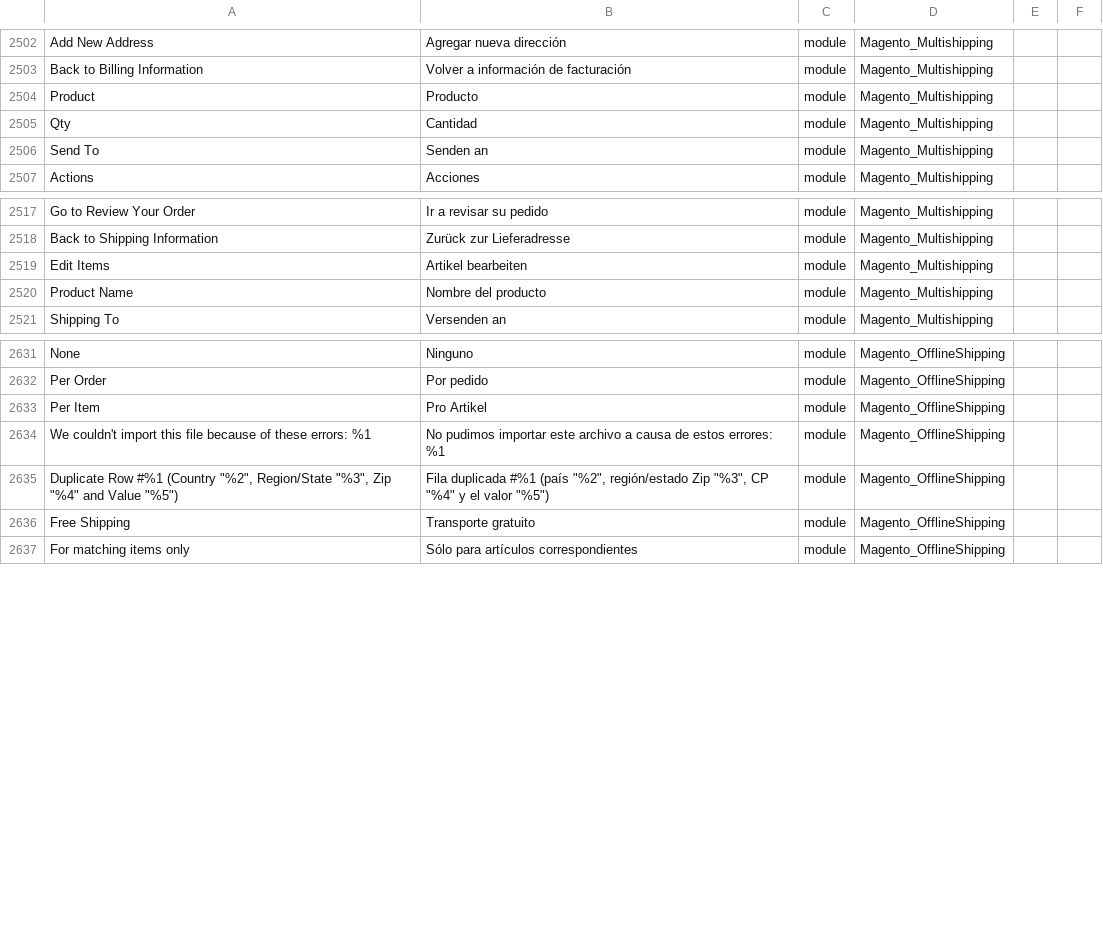
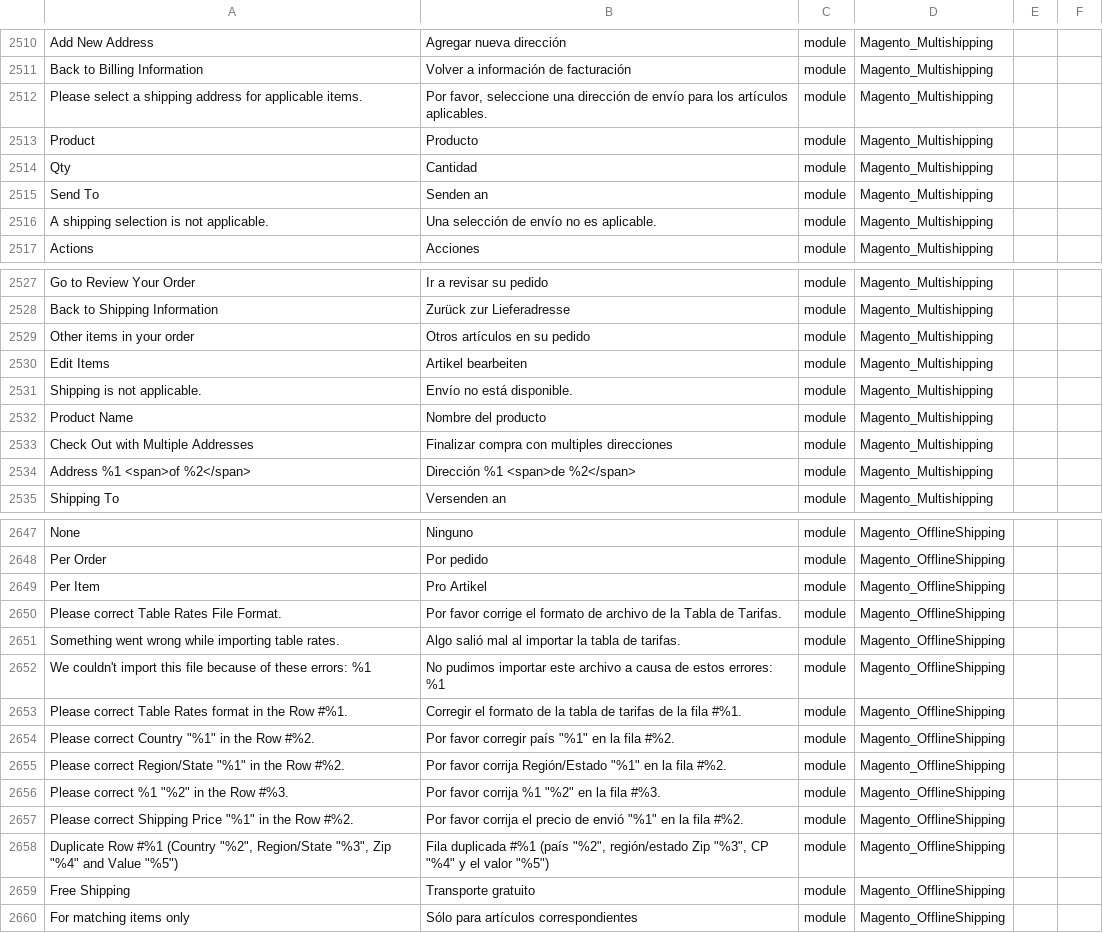
Before and after one commit to onestic/language_es_es, a CSV file: es_ES.csv, drawn as a sheet; only a part is shown, gaps mark what is left out; the diff covers the shown part only; the diff names each change by its address in the sheet, - before the commit and + after, or states it on an @@ line.

```diff
--- a/es_ES.csv
+++ b/es_ES.csv
+row 2512: Please select a shipping address for applicable items. | Por favor, seleccione una dirección de envío para los artículos aplicables. | module | Magento_Multishipping
+row 2516: A shipping selection is not applicable. | Una selección de envío no es aplicable. | module | Magento_Multishipping
+row 2529: Other items in your order | Otros artículos en su pedido | module | Magento_Multishipping
+row 2531: Shipping is not applicable. | Envío no está disponible. | module | Magento_Multishipping
+row 2533: Check Out with Multiple Addresses | Finalizar compra con multiples direcciones | module | Magento_Multishipping
+row 2534: Address %1 <span>of %2</span> | Dirección %1 <span>de %2</span> | module | Magento_Multishipping
+row 2650: Please correct Table Rates File Format. | Por favor corrige el formato de archivo de la Tabla de Tarifas. | module | Magento_OfflineShipping
+row 2651: Something went wrong while importing table rates. | Algo salió mal al importar la tabla de tarifas. | module | Magento_OfflineShipping
+row 2653: Please correct Table Rates format in the Row #%1. | Corregir el formato de la tabla de tarifas de la fila #%1. | module | Magento_OfflineShipping
+row 2654: Please correct Country "%1" in the Row #%2. | Por favor corregir país "%1" en la fila #%2. | module | Magento_OfflineShipping
+row 2655: Please correct Region/State "%1" in the Row #%2. | Por favor corrija Región/Estado "%1" en la fila #%2. | module | Magento_OfflineShipping
+row 2656: Please correct %1 "%2" in the Row #%3. | Por favor corrija %1 "%2" en la fila #%3. | module | Magento_OfflineShipping
+row 2657: Please correct Shipping Price "%1" in the Row #%2. | Por favor corrija el precio de envió "%1" en la fila #%2. | module | Magento_OfflineShipping
```
Also changed, not shown: 23 added rows elsewhere in this file, 1 other file.
